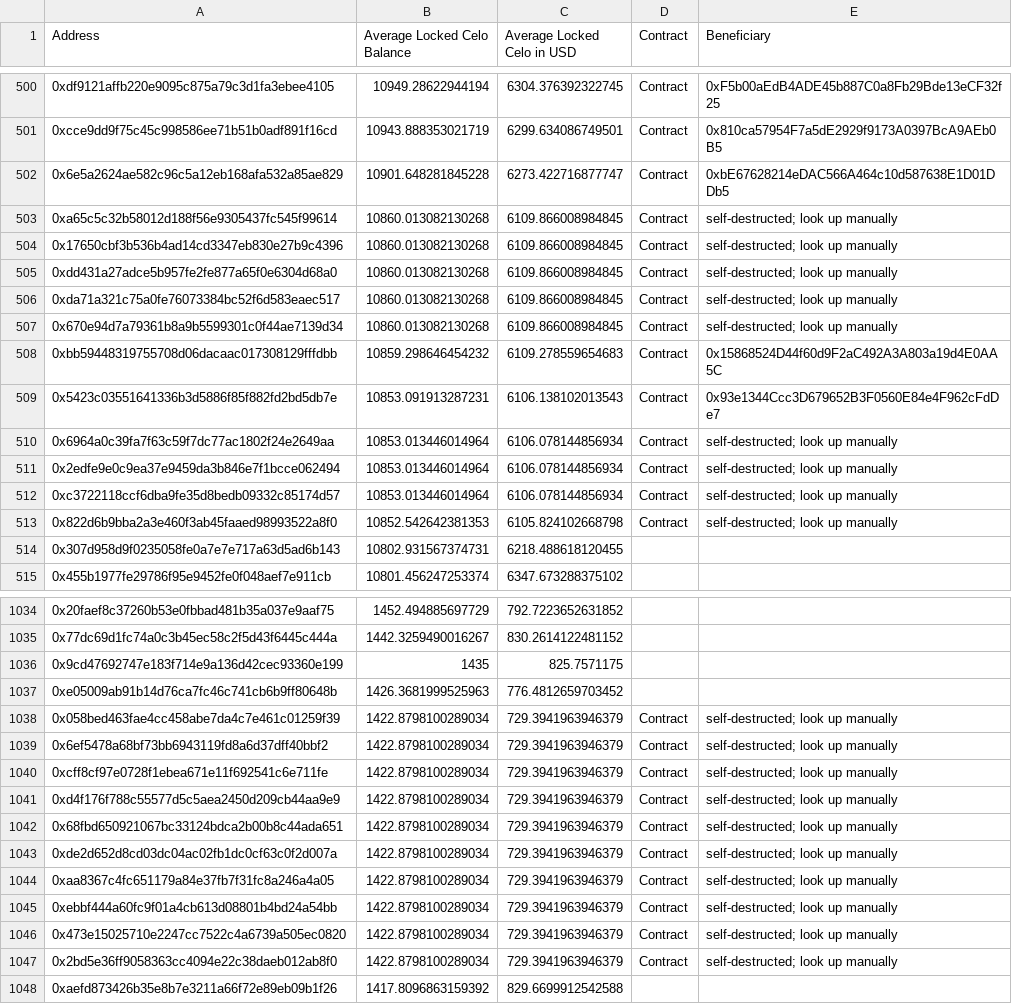
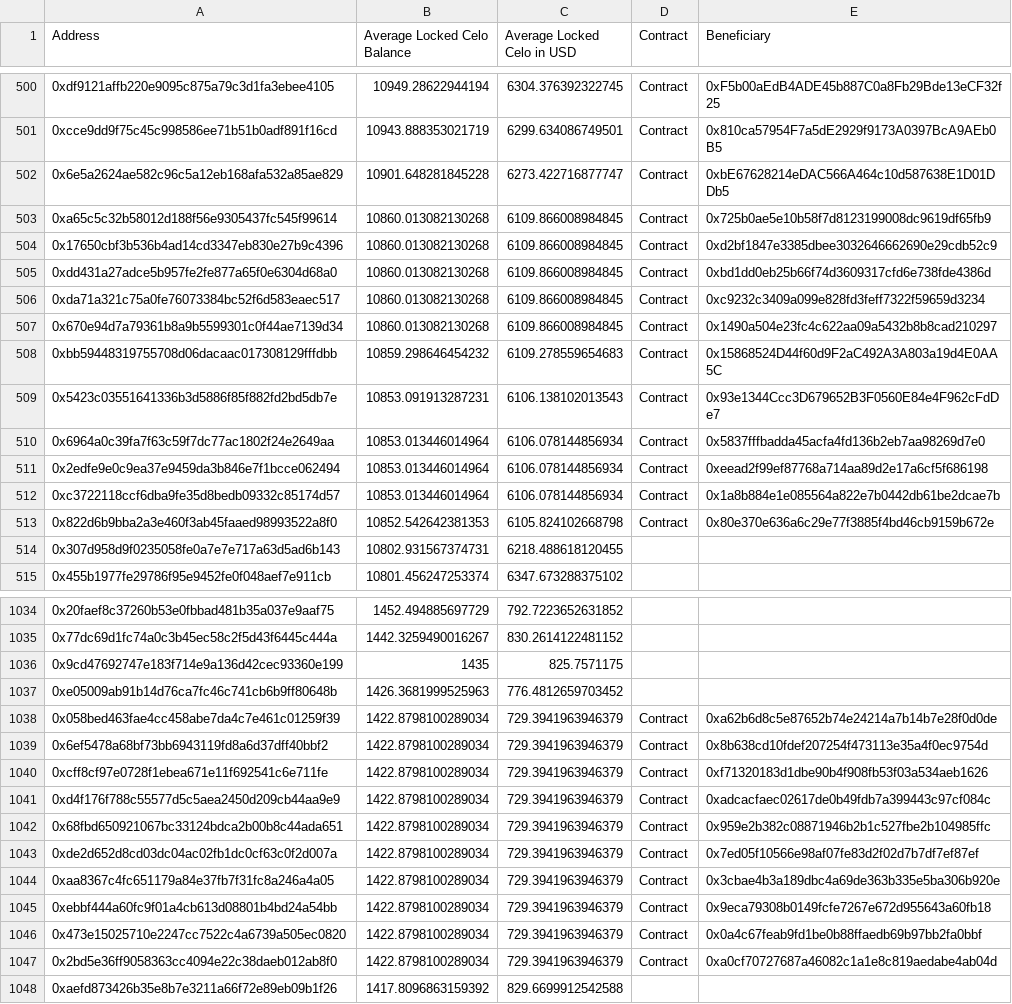
Before and after one commit to mento-protocol/airdrop-snapshot, a CSV file: final-snapshots/locked-celo-balances.csv, drawn as a sheet; only a part is shown, gaps mark what is left out; the diff covers the shown part only.

Commit message:
feat(locked-celo): added missing beneficiary addresses

```diff
--- a/final-snapshots/locked-celo-balances.csv
+++ b/final-snapshots/locked-celo-balances.csv
@@ -502,13 +502,13 @@ Address,Average Locked Celo Balance,Average Locked Celo in USD,Contract,Benefici
 0x6e5a2624ae582c96c5a12eb168afa532a85ae829,10901.648281845228,6273.422716877747,Contract,0xbE67628214eDAC566A464c10d587638E1D01DDb5
-0xa65c5c32b58012d188f56e9305437fc545f99614,10860.013082130268,6109.866008984845,Contract,self-destructed; look up manually
-0x17650cbf3b536b4ad14cd3347eb830e27b9c4396,10860.013082130268,6109.866008984845,Contract,self-destructed; look up manually
-0xdd431a27adce5b957fe2fe877a65f0e6304d68a0,10860.013082130268,6109.866008984845,Contract,self-destructed; look up manually
-0xda71a321c75a0fe76073384bc52f6d583eaec517,10860.013082130268,6109.866008984845,Contract,self-destructed; look up manually
-0x670e94d7a79361b8a9b5599301c0f44ae7139d34,10860.013082130268,6109.866008984845,Contract,self-destructed; look up manually
+0xa65c5c32b58012d188f56e9305437fc545f99614,10860.013082130268,6109.866008984845,Contract,0x725b0ae5e10b58f7d8123199008dc9619df65fb9
+0x17650cbf3b536b4ad14cd3347eb830e27b9c4396,10860.013082130268,6109.866008984845,Contract,0xd2bf1847e3385dbee3032646662690e29cdb52c9
+0xdd431a27adce5b957fe2fe877a65f0e6304d68a0,10860.013082130268,6109.866008984845,Contract,0xbd1dd0eb25b66f74d3609317cfd6e738fde4386d
+0xda71a321c75a0fe76073384bc52f6d583eaec517,10860.013082130268,6109.866008984845,Contract,0xc9232c3409a099e828fd3feff7322f59659d3234
+0x670e94d7a79361b8a9b5599301c0f44ae7139d34,10860.013082130268,6109.866008984845,Contract,0x1490a504e23fc4c622aa09a5432b8b8cad210297
 0xbb59448319755708d06dacaac017308129fffdbb,10859.298646454232,6109.278559654683,Contract,0x15868524D44f60d9F2aC492A3A803a19d4E0AA5C
 0x5423c03551641336b3d5886f85f882fd2bd5db7e,10853.091913287231,6106.138102013543,Contract,0x93e1344Ccc3D679652B3F0560E84e4F962cFdDe7
-0x6964a0c39fa7f63c59f7dc77ac1802f24e2649aa,10853.013446014964,6106.078144856934,Contract,self-destructed; look up manually
-0x2edfe9e0c9ea37e9459da3b846e7f1bcce062494,10853.013446014964,6106.078144856934,Contract,self-destructed; look up manually
-0xc3722118ccf6dba9fe35d8bedb09332c85174d57,10853.013446014964,6106.078144856934,Contract,self-destructed; look up manually
-0x822d6b9bba2a3e460f3ab45faaed98993522a8f0,10852.542642381353,6105.824102668798,Contract,self-destructed; look up manually
+0x6964a0c39fa7f63c59f7dc77ac1802f24e2649aa,10853.013446014964,6106.078144856934,Contract,0x5837fffbadda45acfa4fd136b2eb7aa98269d7e0
+0x2edfe9e0c9ea37e9459da3b846e7f1bcce062494,10853.013446014964,6106.078144856934,Contract,0xeead2f99ef87768a714aa89d2e17a6cf5f686198
+0xc3722118ccf6dba9fe35d8bedb09332c85174d57,10853.013446014964,6106.078144856934,Contract,0x1a8b884e1e085564a822e7b0442db61be2dcae7b
+0x822d6b9bba2a3e460f3ab45faaed98993522a8f0,10852.542642381353,6105.824102668798,Contract,0x80e370e636a6c29e77f3885f4bd46cb9159b672e
 0x307d958d9f0235058fe0a7e7e717a63d5ad6b143,10802.931567374731,6218.488618120455,,
@@ -1037,12 +1037,12 @@ Address,Average Locked Celo Balance,Average Locked Celo in USD,Contract,Benefici
 0xe05009ab91b14d76ca7fc46c741cb6b9ff80648b,1426.3681999525963,776.4812659703452,,
-0x058bed463fae4cc458abe7da4c7e461c01259f39,1422.8798100289034,729.3941963946379,Contract,self-destructed; look up manually
-0x6ef5478a68bf73bb6943119fd8a6d37dff40bbf2,1422.8798100289034,729.3941963946379,Contract,self-destructed; look up manually
-0xcff8cf97e0728f1ebea671e11f692541c6e711fe,1422.8798100289034,729.3941963946379,Contract,self-destructed; look up manually
-0xd4f176f788c55577d5c5aea2450d209cb44aa9e9,1422.8798100289034,729.3941963946379,Contract,self-destructed; look up manually
-0x68fbd650921067bc33124bdca2b00b8c44ada651,1422.8798100289034,729.3941963946379,Contract,self-destructed; look up manually
-0xde2d652d8cd03dc04ac02fb1dc0cf63c0f2d007a,1422.8798100289034,729.3941963946379,Contract,self-destructed; look up manually
-0xaa8367c4fc651179a84e37fb7f31fc8a246a4a05,1422.8798100289034,729.3941963946379,Contract,self-destructed; look up manually
-0xebbf444a60fc9f01a4cb613d08801b4bd24a54bb,1422.8798100289034,729.3941963946379,Contract,self-destructed; look up manually
-0x473e15025710e2247cc7522c4a6739a505ec0820,1422.8798100289034,729.3941963946379,Contract,self-destructed; look up manually
-0x2bd5e36ff9058363cc4094e22c38daeb012ab8f0,1422.8798100289034,729.3941963946379,Contract,self-destructed; look up manually
+0x058bed463fae4cc458abe7da4c7e461c01259f39,1422.8798100289034,729.3941963946379,Contract,0xa62b6d8c5e87652b74e24214a7b14b7e28f0d0de
+0x6ef5478a68bf73bb6943119fd8a6d37dff40bbf2,1422.8798100289034,729.3941963946379,Contract,0x8b638cd10fdef207254f473113e35a4f0ec9754d
+0xcff8cf97e0728f1ebea671e11f692541c6e711fe,1422.8798100289034,729.3941963946379,Contract,0xf71320183d1dbe90b4f908fb53f03a534aeb1626
+0xd4f176f788c55577d5c5aea2450d209cb44aa9e9,1422.8798100289034,729.3941963946379,Contract,0xadcacfaec02617de0b49fdb7a399443c97cf084c
+0x68fbd650921067bc33124bdca2b00b8c44ada651,1422.8798100289034,729.3941963946379,Contract,0x959e2b382c08871946b2b1c527fbe2b104985ffc
+0xde2d652d8cd03dc04ac02fb1dc0cf63c0f2d007a,1422.8798100289034,729.3941963946379,Contract,0x7ed05f10566e98af07fe83d2f02d7b7df7ef87ef
+0xaa8367c4fc651179a84e37fb7f31fc8a246a4a05,1422.8798100289034,729.3941963946379,Contract,0x3cbae4b3a189dbc4a69de363b335e5ba306b920e
+0xebbf444a60fc9f01a4cb613d08801b4bd24a54bb,1422.8798100289034,729.3941963946379,Contract,0x9eca79308b0149fcfe7267e672d955643a60fb18
+0x473e15025710e2247cc7522c4a6739a505ec0820,1422.8798100289034,729.3941963946379,Contract,0x0a4c67feab9fd1be0b88ffaedb69b97bb2fa0bbf
+0x2bd5e36ff9058363cc4094e22c38daeb012ab8f0,1422.8798100289034,729.3941963946379,Contract,0xa0cf70727687a46082c1a1e8c819aedabe4ab04d
 0xaefd873426b35e8b7e3211a66f72e89eb09b1f26,1417.8096863159392,829.6699912542588,,
```
Also changed, not shown: 53 edited cells elsewhere in this file, 3 other files.
